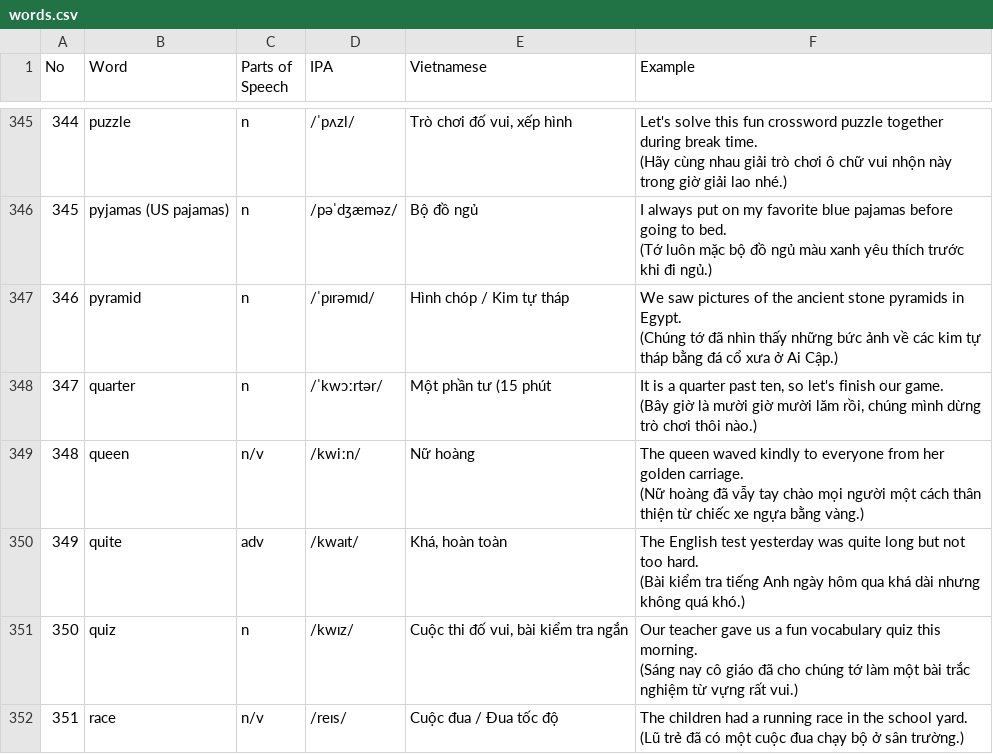
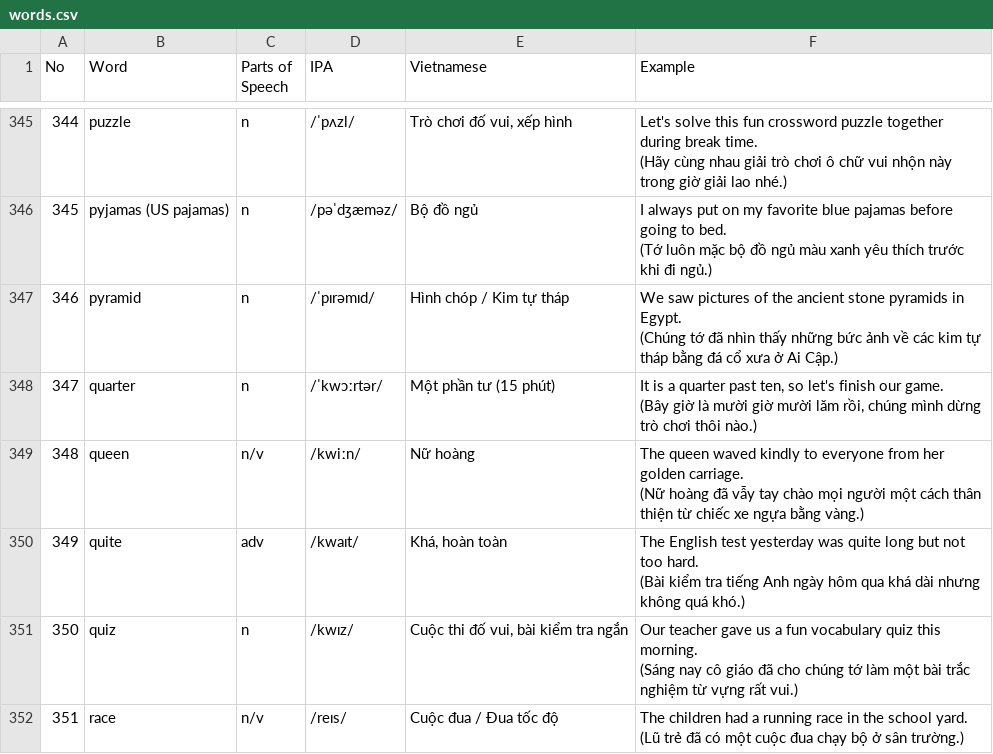
Before and after one commit to lang-with-ms-suzy-ruan/lang-with-ms-suzy-ruan.github.io, a CSV file: public/media/flyers/words.csv, drawn as a sheet; only a part is shown, gaps mark what is left out; the diff covers the shown part only.

Commit message:
Add files via upload

```diff
--- a/public/media/flyers/words.csv
+++ b/public/media/flyers/words.csv
@@ -693,4 +693,4 @@ No,Word,Parts of Speech,IPA,Vietnamese,Example
 (Chúng tớ đã nhìn thấy những bức ảnh về các kim tự tháp bằng đá cổ xưa ở Ai Cập.)"
-347,quarter,n,/ˈkwɔːrtər/,Một phần tư (15 phút,"It is a quarter past ten, so let's finish our game.
-(Bây giờ là mười giờ mười lăm rồi, chúng mình dừng trò chơi thôi nào.)"
+347,quarter,n,/ˈkwɔːrtər/,Một phần tư (15 phút),"It is a quarter past ten, so let's finish our game.
+(Bây giờ là mười giờ mười lăm rồi, chúng mình dừng trò chơi thôi nào.)"
 348,queen,n/v,/kwiːn/,Nữ hoàng,"The queen waved kindly to everyone from her golden carriage.
```
Also changed, not shown: 25 edited cells elsewhere in this file.
